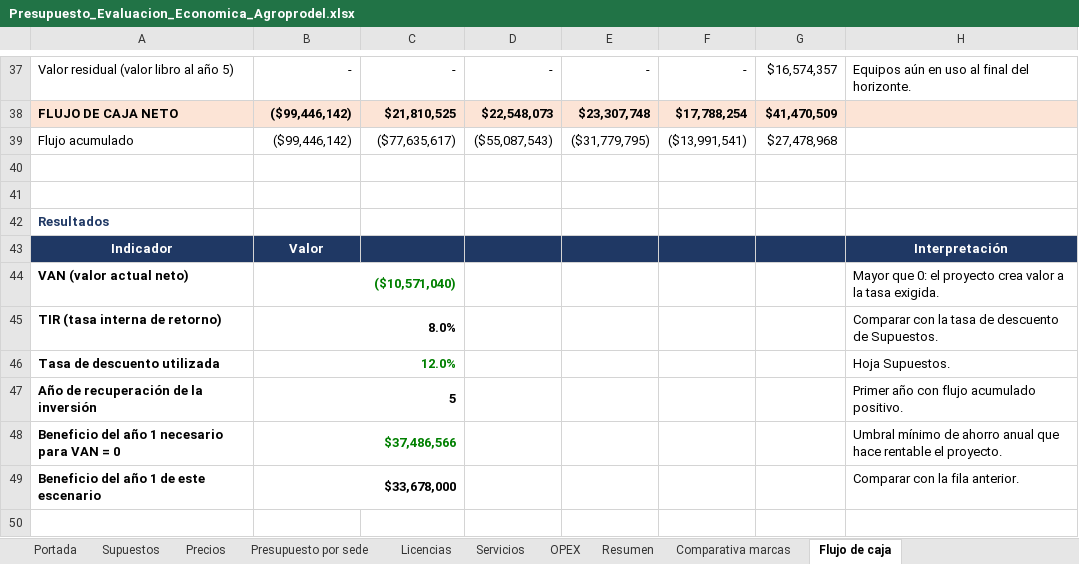
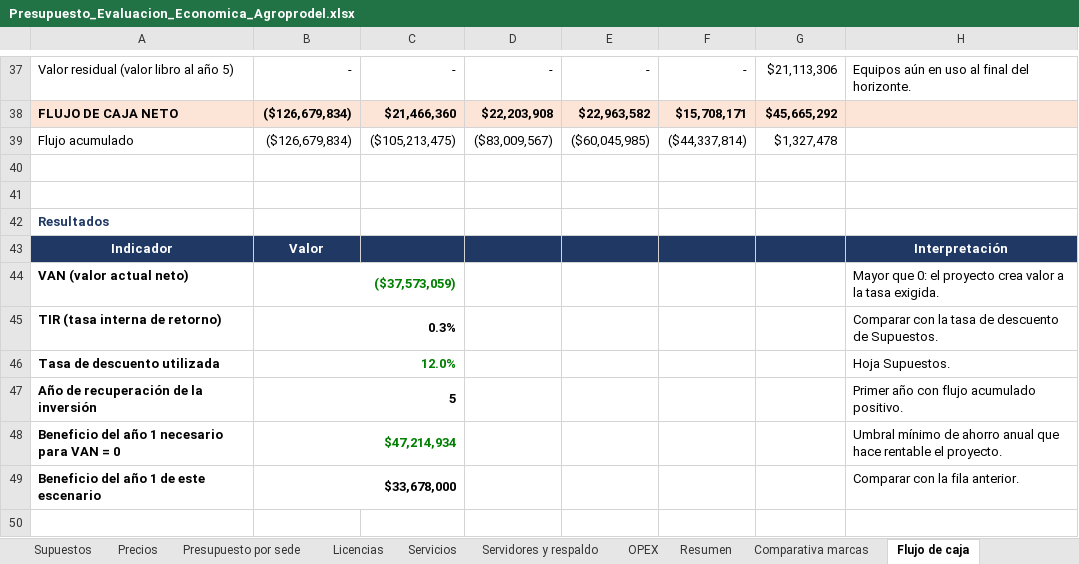
Before and after one commit to erickfranciscobasulto-bit/Proyecto-de-titulo, an Excel workbook: Presupuesto_Evaluacion_Economica_Agroprodel.xlsx, sheet Flujo de caja, drawn as a sheet; only a part is shown, gaps mark what is left out; values as stored, in another font and other column widths than the file's, no borders; the diff covers the shown part only; the diff names each change by its address in the sheet, - before the commit and + after, or states it on an @@ line.

```diff
--- a/Presupuesto_Evaluacion_Economica_Agroprodel.xlsx (sheet Flujo de caja)
+++ b/Presupuesto_Evaluacion_Economica_Agroprodel.xlsx (sheet Flujo de caja)
+sheet tab: Servidores y respaldo
-G37: $16,574,357
+G37: $21,113,306
-B38:B39: ($99,446,142)
+B38:B39: ($126,679,834)
-C38: $21,810,525
+C38: $21,466,360
-D38: $22,548,073
+D38: $22,203,908
-E38: $23,307,748
+E38: $22,963,582
-F38: $17,788,254
+F38: $15,708,171
-G38: $41,470,509
+G38: $45,665,292
-C39: ($77,635,617)
+C39: ($105,213,475)
-D39: ($55,087,543)
+D39: ($83,009,567)
-E39: ($31,779,795)
+E39: ($60,045,985)
-F39: ($13,991,541)
+F39: ($44,337,814)
-G39: $27,478,968
+G39: $1,327,478
-B44: ($10,571,040)
+B44: ($37,573,059)
-B45: 8.0%
+B45: 0.3%
-B48: $37,486,566
+B48: $47,214,934
```
Also changed, not shown: 32 edited cells elsewhere in this sheet, sheet Presupuesto por sede, sheet Precios, sheet Resumen, sheet Licencias, sheet OPEX, sheet Supuestos, 2 more sheets, formulas that keep their value.
